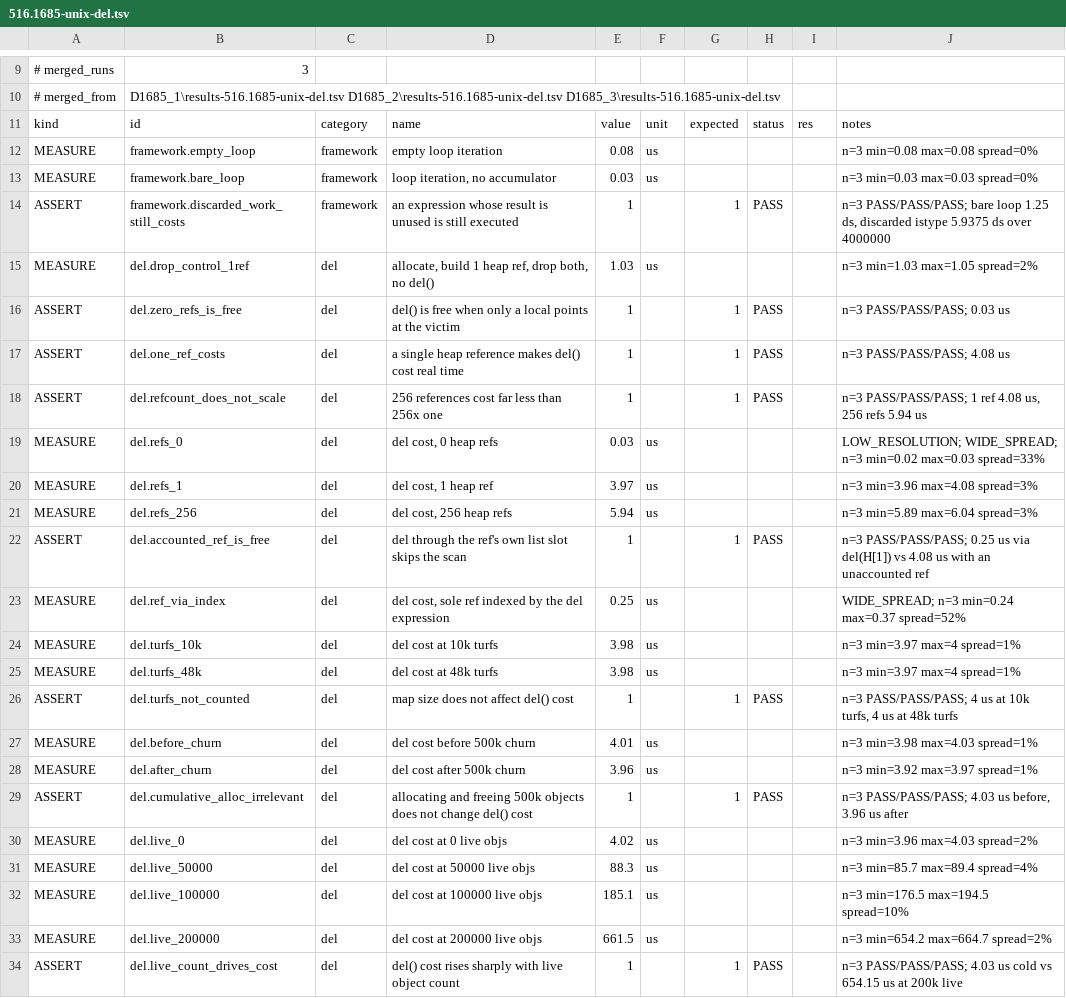
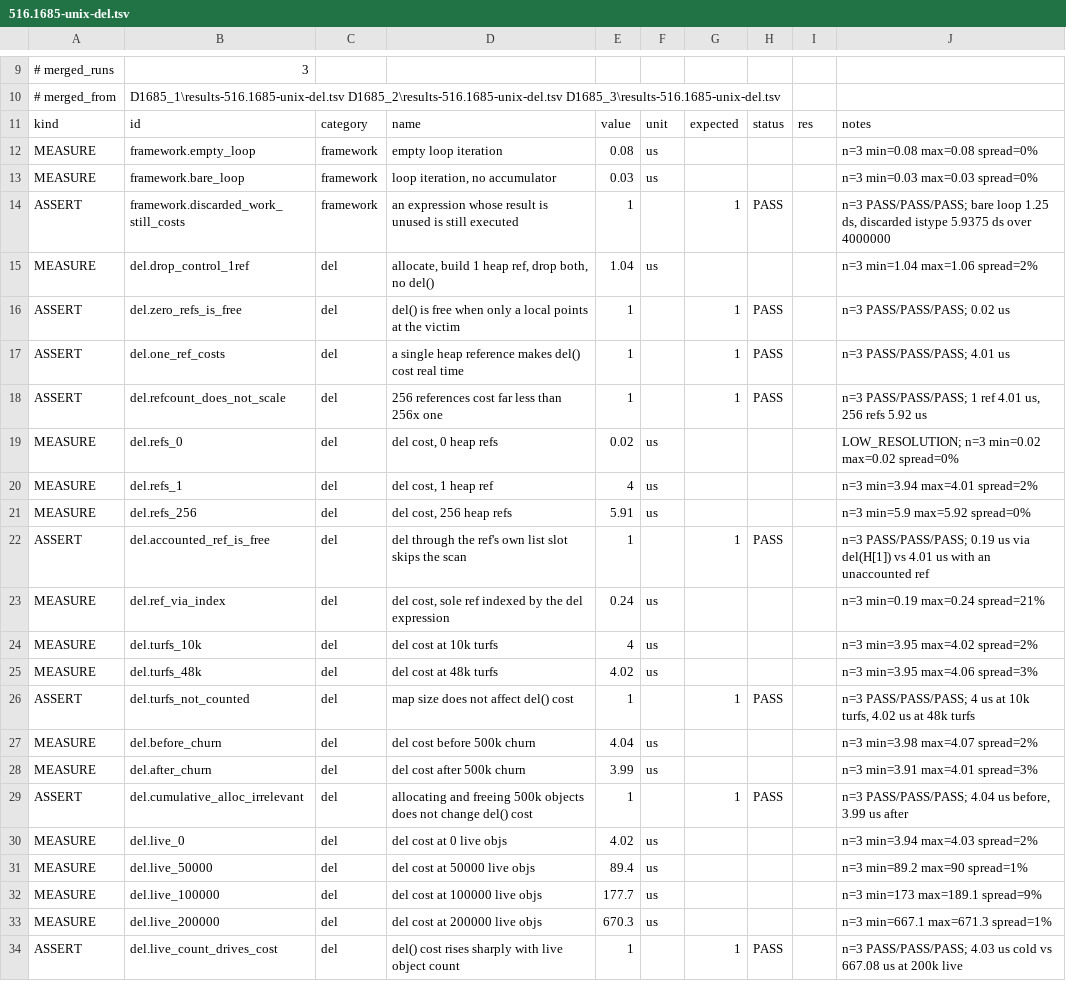
Before and after one commit to coldwires/dm-bench, a TSV file: results/516.1685-unix-del.tsv, drawn as a sheet; only a part is shown, gaps mark what is left out; the diff covers the shown part only.

```diff
--- a/results/516.1685-unix-del.tsv
+++ b/results/516.1685-unix-del.tsv
@@ -14,21 +14,21 @@ MEASURE	framework.bare_loop	framework	loop iteration, no accumulator	0.03	us
 ASSERT	framework.discarded_work_still_costs	framework	an expression whose result is unused is still executed	1		1	PASS		n=3 PASS/PASS/PASS; bare loop 1.25 ds, discarded istype 5.9375 ds over 4000000
-MEASURE	del.drop_control_1ref	del	allocate, build 1 heap ref, drop both, no del()	1.03	us				n=3 min=1.03 max=1.05 spread=2%
-ASSERT	del.zero_refs_is_free	del	del() is free when only a local points at the victim	1		1	PASS		n=3 PASS/PASS/PASS; 0.03 us
-ASSERT	del.one_ref_costs	del	a single heap reference makes del() cost real time	1		1	PASS		n=3 PASS/PASS/PASS; 4.08 us
-ASSERT	del.refcount_does_not_scale	del	256 references cost far less than 256x one	1		1	PASS		n=3 PASS/PASS/PASS; 1 ref 4.08 us, 256 refs 5.94 us
-MEASURE	del.refs_0	del	del cost, 0 heap refs	0.03	us				LOW_RESOLUTION; WIDE_SPREAD; n=3 min=0.02 max=0.03 spread=33%
-MEASURE	del.refs_1	del	del cost, 1 heap ref	3.97	us				n=3 min=3.96 max=4.08 spread=3%
-MEASURE	del.refs_256	del	del cost, 256 heap refs	5.94	us				n=3 min=5.89 max=6.04 spread=3%
-ASSERT	del.accounted_ref_is_free	del	del through the ref's own list slot skips the scan	1		1	PASS		n=3 PASS/PASS/PASS; 0.25 us via del(H[1]) vs 4.08 us with an unaccounted ref
-MEASURE	del.ref_via_index	del	del cost, sole ref indexed by the del expression	0.25	us				WIDE_SPREAD; n=3 min=0.24 max=0.37 spread=52%
-MEASURE	del.turfs_10k	del	del cost at 10k turfs	3.98	us				n=3 min=3.97 max=4 spread=1%
-MEASURE	del.turfs_48k	del	del cost at 48k turfs	3.98	us				n=3 min=3.97 max=4 spread=1%
-ASSERT	del.turfs_not_counted	del	map size does not affect del() cost	1		1	PASS		n=3 PASS/PASS/PASS; 4 us at 10k turfs, 4 us at 48k turfs
-MEASURE	del.before_churn	del	del cost before 500k churn	4.01	us				n=3 min=3.98 max=4.03 spread=1%
-MEASURE	del.after_churn	del	del cost after 500k churn	3.96	us				n=3 min=3.92 max=3.97 spread=1%
-ASSERT	del.cumulative_alloc_irrelevant	del	allocating and freeing 500k objects does not change del() cost	1		1	PASS		n=3 PASS/PASS/PASS; 4.03 us before, 3.96 us after
-MEASURE	del.live_0	del	del cost at 0 live objs	4.02	us				n=3 min=3.96 max=4.03 spread=2%
-MEASURE	del.live_50000	del	del cost at 50000 live objs	88.3	us				n=3 min=85.7 max=89.4 spread=4%
-MEASURE	del.live_100000	del	del cost at 100000 live objs	185.1	us				n=3 min=176.5 max=194.5 spread=10%
-MEASURE	del.live_200000	del	del cost at 200000 live objs	661.5	us				n=3 min=654.2 max=664.7 spread=2%
-ASSERT	del.live_count_drives_cost	del	del() cost rises sharply with live object count	1		1	PASS		n=3 PASS/PASS/PASS; 4.03 us cold vs 654.15 us at 200k live
+MEASURE	del.drop_control_1ref	del	allocate, build 1 heap ref, drop both, no del()	1.04	us				n=3 min=1.04 max=1.06 spread=2%
+ASSERT	del.zero_refs_is_free	del	del() is free when only a local points at the victim	1		1	PASS		n=3 PASS/PASS/PASS; 0.02 us
+ASSERT	del.one_ref_costs	del	a single heap reference makes del() cost real time	1		1	PASS		n=3 PASS/PASS/PASS; 4.01 us
+ASSERT	del.refcount_does_not_scale	del	256 references cost far less than 256x one	1		1	PASS		n=3 PASS/PASS/PASS; 1 ref 4.01 us, 256 refs 5.92 us
+MEASURE	del.refs_0	del	del cost, 0 heap refs	0.02	us				LOW_RESOLUTION; n=3 min=0.02 max=0.02 spread=0%
+MEASURE	del.refs_1	del	del cost, 1 heap ref	4	us				n=3 min=3.94 max=4.01 spread=2%
+MEASURE	del.refs_256	del	del cost, 256 heap refs	5.91	us				n=3 min=5.9 max=5.92 spread=0%
+ASSERT	del.accounted_ref_is_free	del	del through the ref's own list slot skips the scan	1		1	PASS		n=3 PASS/PASS/PASS; 0.19 us via del(H[1]) vs 4.01 us with an unaccounted ref
+MEASURE	del.ref_via_index	del	del cost, sole ref indexed by the del expression	0.24	us				n=3 min=0.19 max=0.24 spread=21%
+MEASURE	del.turfs_10k	del	del cost at 10k turfs	4	us				n=3 min=3.95 max=4.02 spread=2%
+MEASURE	del.turfs_48k	del	del cost at 48k turfs	4.02	us				n=3 min=3.95 max=4.06 spread=3%
+ASSERT	del.turfs_not_counted	del	map size does not affect del() cost	1		1	PASS		n=3 PASS/PASS/PASS; 4 us at 10k turfs, 4.02 us at 48k turfs
+MEASURE	del.before_churn	del	del cost before 500k churn	4.04	us				n=3 min=3.98 max=4.07 spread=2%
+MEASURE	del.after_churn	del	del cost after 500k churn	3.99	us				n=3 min=3.91 max=4.01 spread=3%
+ASSERT	del.cumulative_alloc_irrelevant	del	allocating and freeing 500k objects does not change del() cost	1		1	PASS		n=3 PASS/PASS/PASS; 4.04 us before, 3.99 us after
+MEASURE	del.live_0	del	del cost at 0 live objs	4.02	us				n=3 min=3.94 max=4.03 spread=2%
+MEASURE	del.live_50000	del	del cost at 50000 live objs	89.4	us				n=3 min=89.2 max=90 spread=1%
+MEASURE	del.live_100000	del	del cost at 100000 live objs	177.7	us				n=3 min=173 max=189.1 spread=9%
+MEASURE	del.live_200000	del	del cost at 200000 live objs	670.3	us				n=3 min=667.1 max=671.3 spread=1%
+ASSERT	del.live_count_drives_cost	del	del() cost rises sharply with live object count	1		1	PASS		n=3 PASS/PASS/PASS; 4.03 us cold vs 667.08 us at 200k live
```
Also changed, not shown: 8 edited cells elsewhere in this file, results/516.1666-unix-merged.tsv, results/516.1666-windows-merged.tsv, 10 other files.
